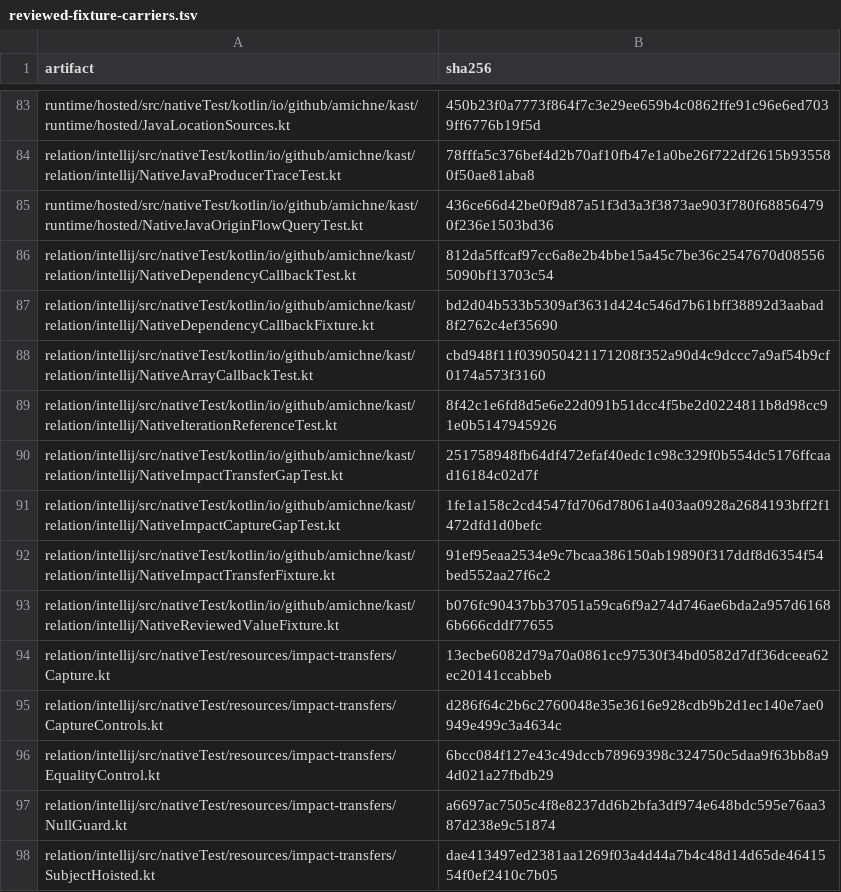
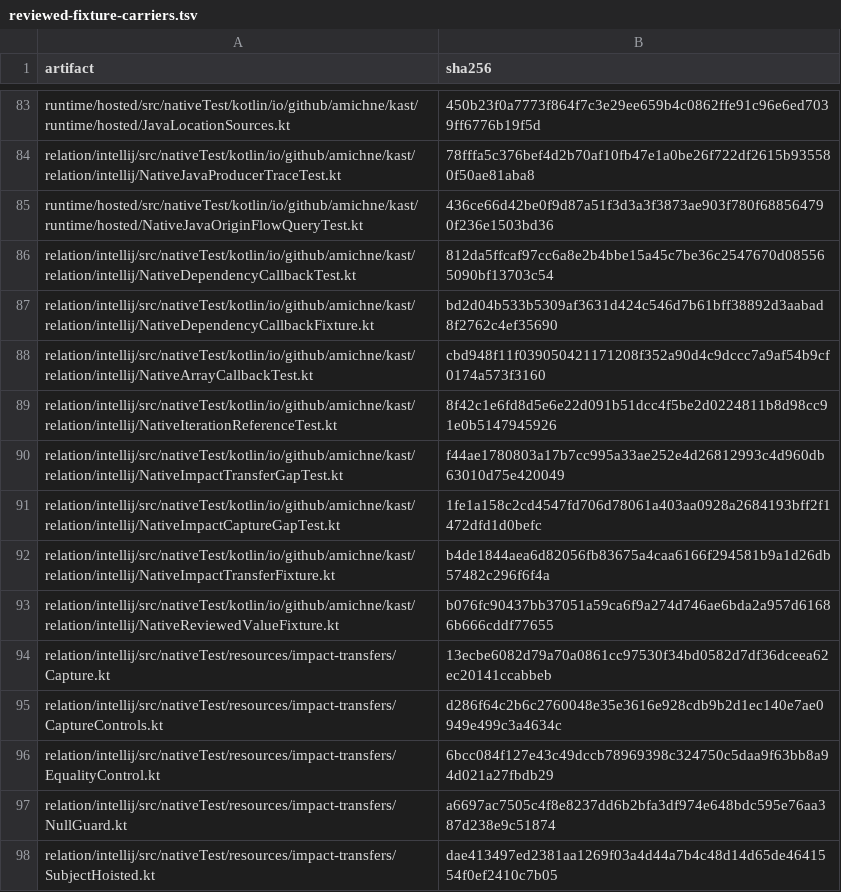
Before and after one commit to amichne/kast, a TSV file: config/kotlin-semantic-coverage/reviewed-fixture-carriers.tsv, drawn as a sheet; only a part is shown, gaps mark what is left out.

```diff
--- a/config/kotlin-semantic-coverage/reviewed-fixture-carriers.tsv
+++ b/config/kotlin-semantic-coverage/reviewed-fixture-carriers.tsv
@@ -89,5 +89,5 @@ relation/intellij/src/nativeTest/kotlin/io/github/amichne/kast/relation/intellij
 relation/intellij/src/nativeTest/kotlin/io/github/amichne/kast/relation/intellij/NativeIterationReferenceTest.kt	8f42c1e6fd8d5e6e22d091b51dcc4f5be2d0224811b8d98cc91e0b5147945926
-relation/intellij/src/nativeTest/kotlin/io/github/amichne/kast/relation/intellij/NativeImpactTransferGapTest.kt	251758948fb64df472efaf40edc1c98c329f0b554dc5176ffcaad16184c02d7f
+relation/intellij/src/nativeTest/kotlin/io/github/amichne/kast/relation/intellij/NativeImpactTransferGapTest.kt	f44ae1780803a17b7cc995a33ae252e4d26812993c4d960db63010d75e420049
 relation/intellij/src/nativeTest/kotlin/io/github/amichne/kast/relation/intellij/NativeImpactCaptureGapTest.kt	1fe1a158c2cd4547fd706d78061a403aa0928a2684193bff2f1472dfd1d0befc
-relation/intellij/src/nativeTest/kotlin/io/github/amichne/kast/relation/intellij/NativeImpactTransferFixture.kt	91ef95eaa2534e9c7bcaa386150ab19890f317ddf8d6354f54bed552aa27f6c2
+relation/intellij/src/nativeTest/kotlin/io/github/amichne/kast/relation/intellij/NativeImpactTransferFixture.kt	b4de1844aea6d82056fb83675a4caa6166f294581b9a1d26db57482c296f6f4a
 relation/intellij/src/nativeTest/kotlin/io/github/amichne/kast/relation/intellij/NativeReviewedValueFixture.kt	b076fc90437bb37051a59ca6f9a274d746ae6bda2a957d61686b666cddf77655
```
Also changed, not shown: config/kotlin-semantic-coverage/cases.tsv, 6 other files.
